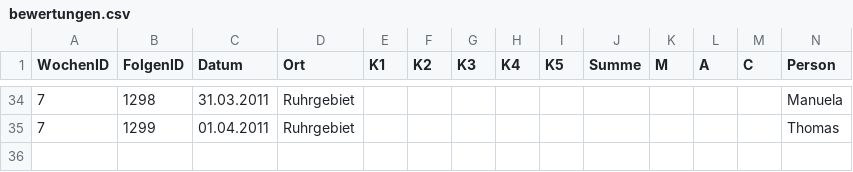
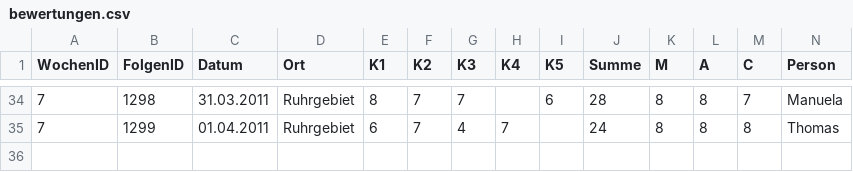
Before and after one commit to whiskyheat/ddd-dpd, a CSV file: data/bewertungen.csv, drawn as a sheet; only a part is shown, gaps mark what is left out; the diff covers the shown part only; the diff names each change by its address in the sheet, - before the commit and + after, or states it on an @@ line.

```diff
--- a/data/bewertungen.csv
+++ b/data/bewertungen.csv
-E34 (K1): (empty)
+E34 (K1): 8
-F34:F35 (K2): (empty)
+F34:F35 (K2): 7
-G34 (K3): (empty)
+G34 (K3): 7
-I34 (K5): (empty)
+I34 (K5): 6
-J34 (Summe): (empty)
+J34 (Summe): 28
-K34:K35 (M): (empty)
+K34:K35 (M): 8
-L34:L35 (A): (empty)
+L34:L35 (A): 8
-M34 (C): (empty)
+M34 (C): 7
-E35 (K1): (empty)
+E35 (K1): 6
-G35 (K3): (empty)
+G35 (K3): 4
-H35 (K4): (empty)
+H35 (K4): 7
-J35 (Summe): (empty)
+J35 (Summe): 24
-M35 (C): (empty)
+M35 (C): 8
```
Also changed, not shown: 25 edited cells elsewhere in this file, data/streams.csv, 5 other files.
